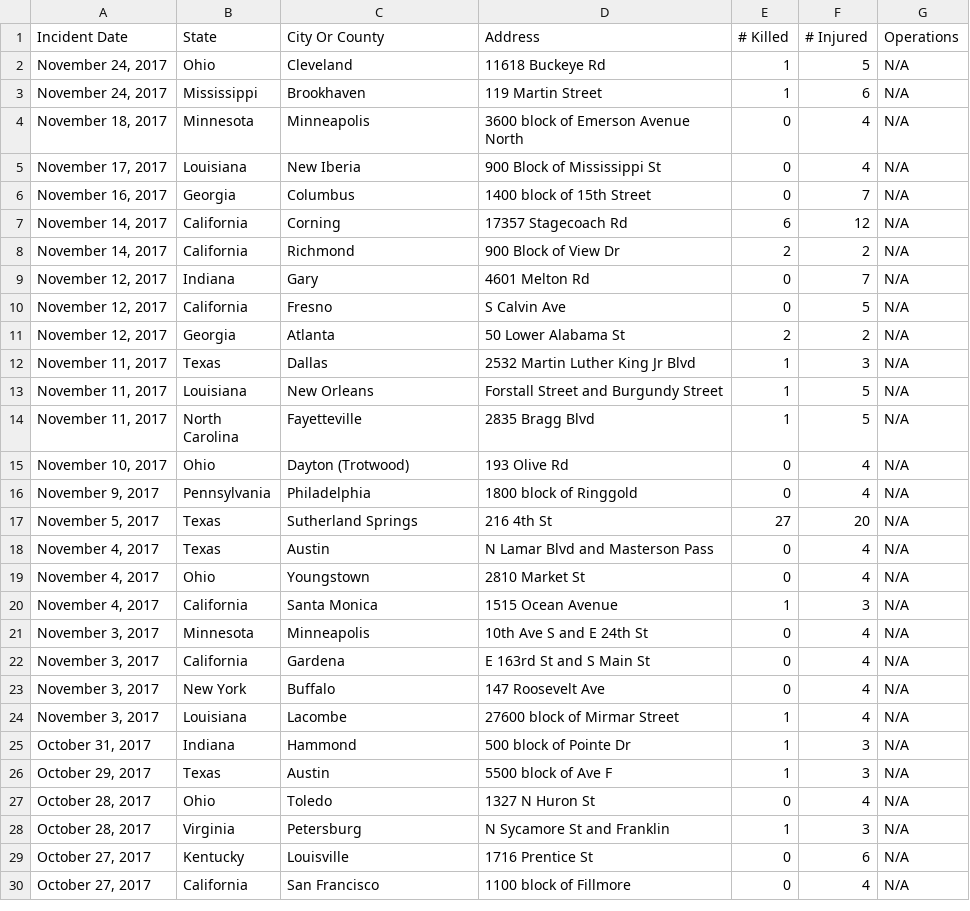
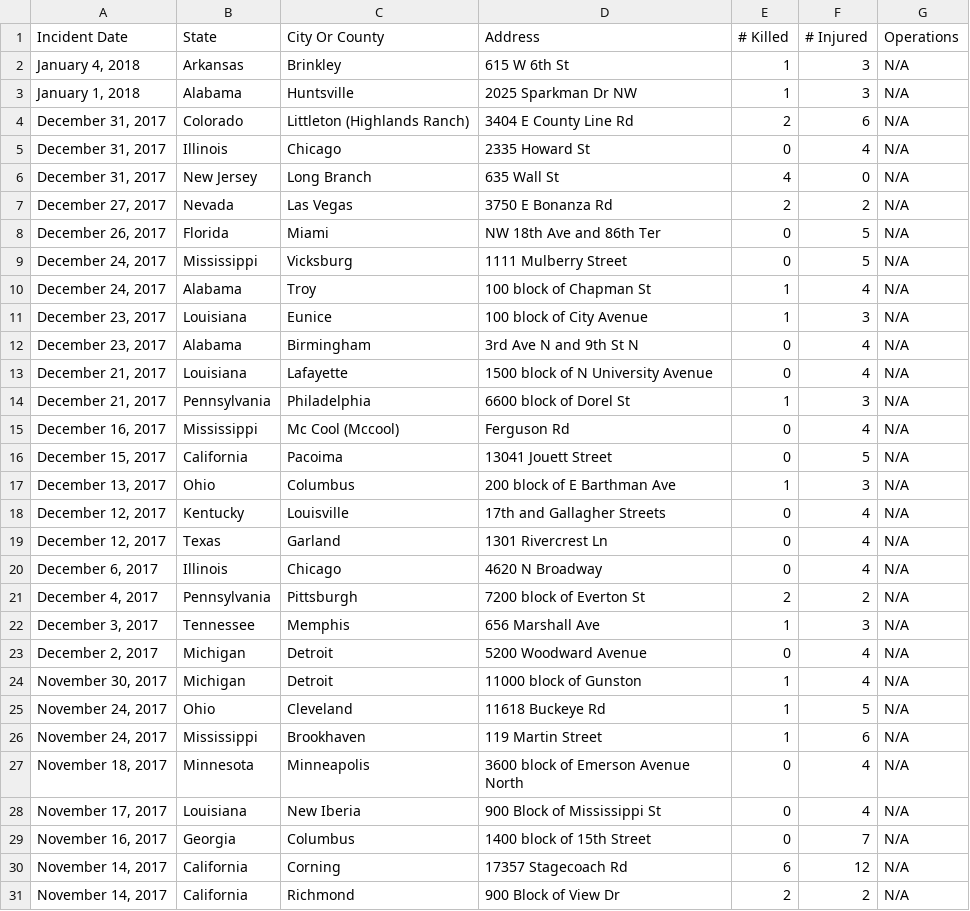
Before and after one commit to ardentTech/gun_violence, a CSV file: src/static/data/stats.csv, drawn as a sheet; only a part is shown; the shorter side is filled out with more unchanged rows; the diff names each change by its address in the sheet, - before the commit and + after, or states it on an @@ line.

Commit message:
update data

```diff
--- a/src/static/data/stats.csv
+++ b/src/static/data/stats.csv
+row 2: January 4, 2018 | Arkansas | Brinkley | 615 W 6th St | 1 | 3 | N/A
+row 3: January 1, 2018 | Alabama | Huntsville | 2025 Sparkman Dr NW | 1 | 3 | N/A
+row 4: December 31, 2017 | Colorado | Littleton (Highlands Ranch) | 3404 E County Line Rd | 2 | 6 | N/A
+row 5: December 31, 2017 | Illinois | Chicago | 2335 Howard St | 0 | 4 | N/A
+row 6: December 31, 2017 | New Jersey | Long Branch | 635 Wall St | 4 | 0 | N/A
+row 7: December 27, 2017 | Nevada | Las Vegas | 3750 E Bonanza Rd | 2 | 2 | N/A
+row 8: December 26, 2017 | Florida | Miami | NW 18th Ave and 86th Ter | 0 | 5 | N/A
+row 9: December 24, 2017 | Mississippi | Vicksburg | 1111 Mulberry Street | 0 | 5 | N/A
+row 10: December 24, 2017 | Alabama | Troy | 100 block of Chapman St | 1 | 4 | N/A
+row 11: December 23, 2017 | Louisiana | Eunice | 100 block of City Avenue | 1 | 3 | N/A
+row 12: December 23, 2017 | Alabama | Birmingham | 3rd Ave N and 9th St N | 0 | 4 | N/A
+row 13: December 21, 2017 | Louisiana | Lafayette | 1500 block of N University Avenue | 0 | 4 | N/A
+row 14: December 21, 2017 | Pennsylvania | Philadelphia | 6600 block of Dorel St | 1 | 3 | N/A
+row 15: December 16, 2017 | Mississippi | Mc Cool (Mccool) | Ferguson Rd | 0 | 4 | N/A
+row 16: December 15, 2017 | California | Pacoima | 13041 Jouett Street | 0 | 5 | N/A
+row 17: December 13, 2017 | Ohio | Columbus | 200 block of E Barthman Ave | 1 | 3 | N/A
+row 18: December 12, 2017 | Kentucky | Louisville | 17th and Gallagher Streets | 0 | 4 | N/A
+row 19: December 12, 2017 | Texas | Garland | 1301 Rivercrest Ln | 0 | 4 | N/A
+row 20: December 6, 2017 | Illinois | Chicago | 4620 N Broadway | 0 | 4 | N/A
+row 21: December 4, 2017 | Pennsylvania | Pittsburgh | 7200 block of Everton St | 2 | 2 | N/A
+row 22: December 3, 2017 | Tennessee | Memphis | 656 Marshall Ave | 1 | 3 | N/A
+row 23: December 2, 2017 | Michigan | Detroit | 5200 Woodward Avenue | 0 | 4 | N/A
+row 24: November 30, 2017 | Michigan | Detroit | 11000 block of Gunston | 1 | 4 | N/A
```
Also changed, not shown: 3 other files.
